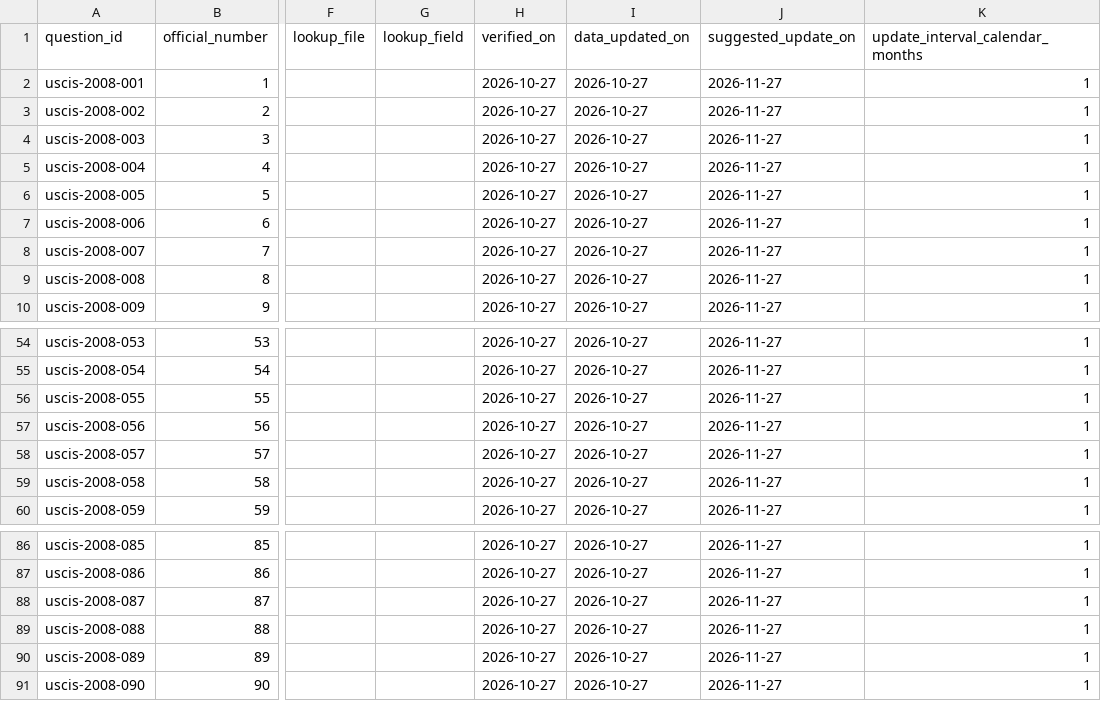
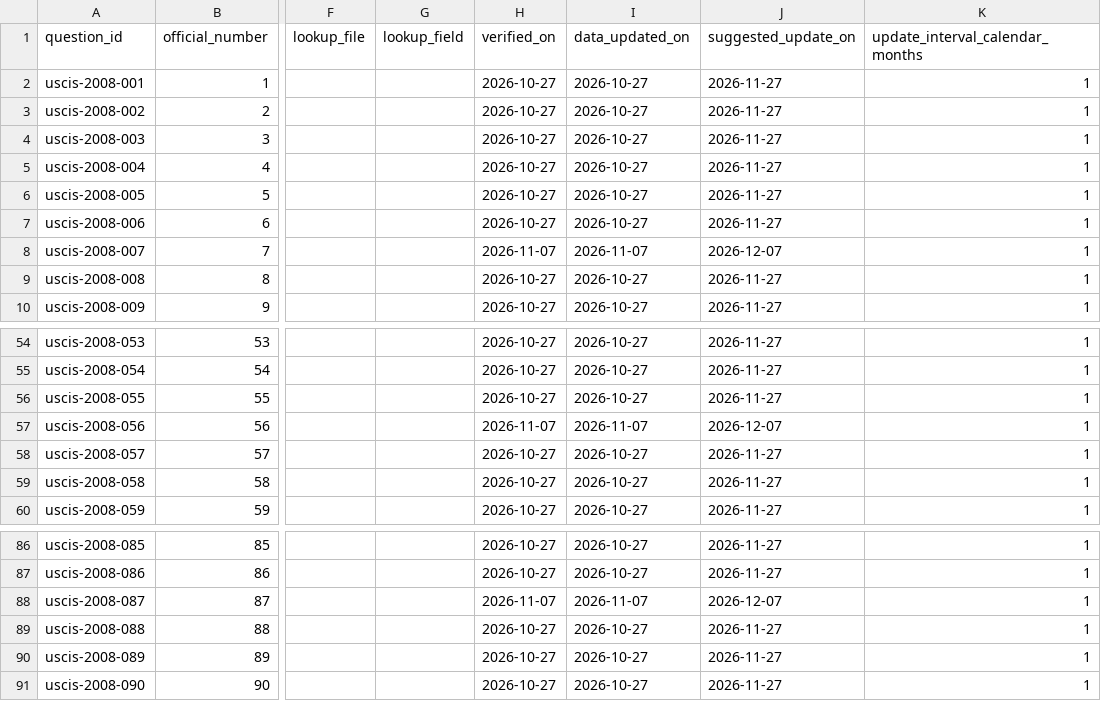
Before and after one commit to ivveshermosilla/citizenship-prep, a CSV file: research/2026-10-27/answers/answers-2008.csv, drawn as a sheet; only a part is shown, gaps mark what is left out; the diff covers the shown part only; the diff names each change by its address in the sheet, - before the commit and + after, or states it on an @@ line.

```diff
--- a/research/2026-10-27/answers/answers-2008.csv
+++ b/research/2026-10-27/answers/answers-2008.csv
-H8 (verified_on): 2026-10-27
+H8 (verified_on): 2026-11-07
-I8 (data_updated_on): 2026-10-27
+I8 (data_updated_on): 2026-11-07
-J8 (suggested_update_on): 2026-11-27
+J8 (suggested_update_on): 2026-12-07
-H57 (verified_on): 2026-10-27
+H57 (verified_on): 2026-11-07
-I57 (data_updated_on): 2026-10-27
+I57 (data_updated_on): 2026-11-07
-J57 (suggested_update_on): 2026-11-27
+J57 (suggested_update_on): 2026-12-07
-H88 (verified_on): 2026-10-27
+H88 (verified_on): 2026-11-07
-I88 (data_updated_on): 2026-10-27
+I88 (data_updated_on): 2026-11-07
-J88 (suggested_update_on): 2026-11-27
+J88 (suggested_update_on): 2026-12-07
```
Also changed, not shown: 39 edited cells elsewhere in this file, research/2026-10-27/answers/answers-2025.csv, research/2026-10-27/answers/house-districts.csv, 30 other files.
